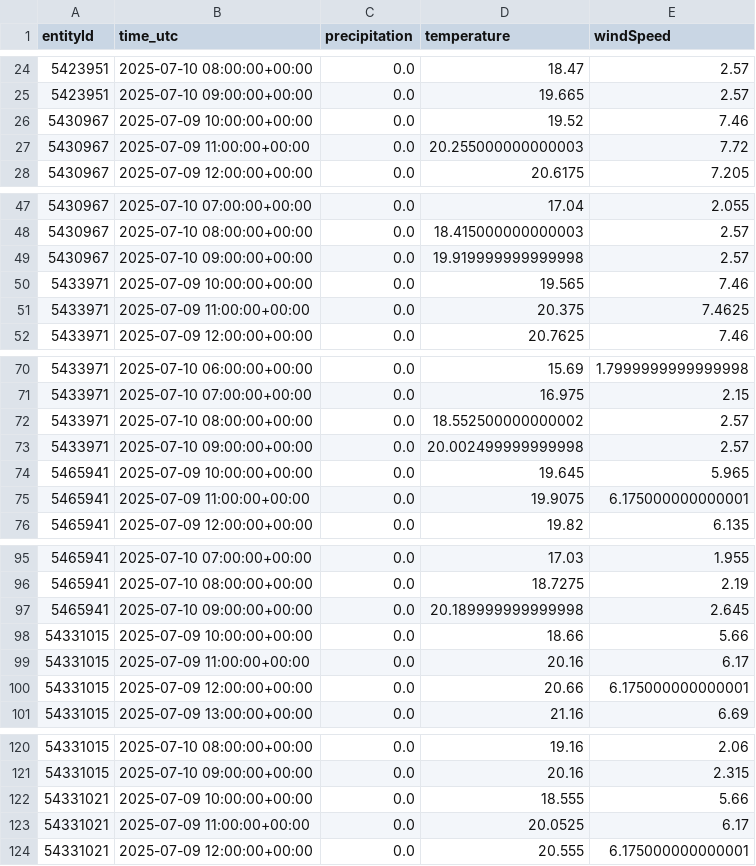
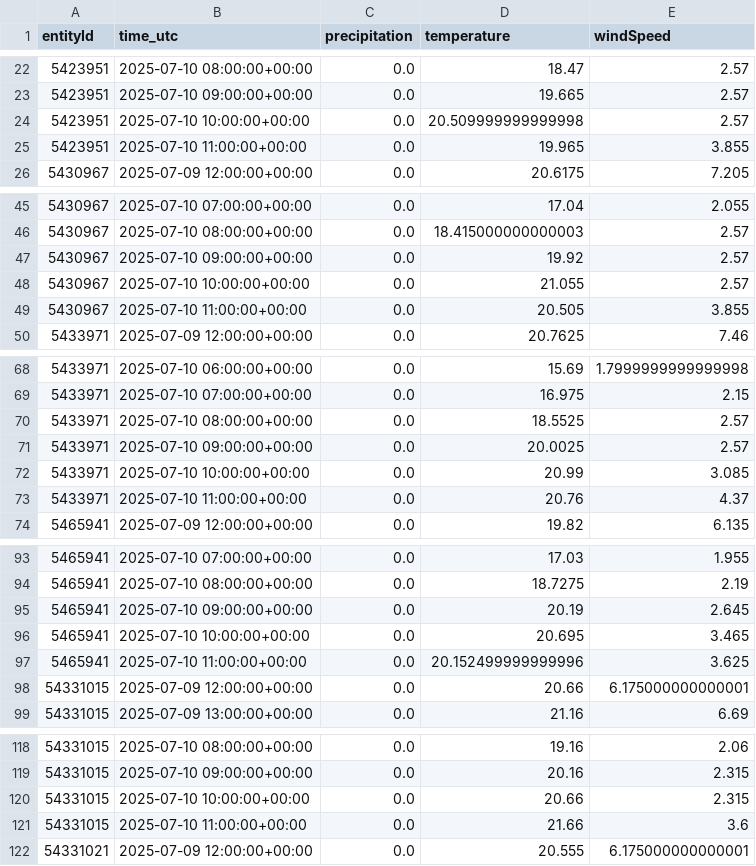
Before and after one commit to kielregionmobil/Sprottenflotte_Prediction, a CSV file: data/weather_data_temp.csv, drawn as a sheet; only a part is shown, gaps mark what is left out; the diff covers the shown part only.

Commit message:
Update data/weather_data_temp.csv file

```diff
--- a/data/weather_data_temp.csv
+++ b/data/weather_data_temp.csv
@@ -25,4 +23,4 @@ entityId,time_utc,precipitation,temperature,windSpeed
 5423951,2025-07-10 09:00:00+00:00,0.0,19.665,2.57
-5430967,2025-07-09 10:00:00+00:00,0.0,19.52,7.46
-5430967,2025-07-09 11:00:00+00:00,0.0,20.255000000000003,7.72
+5423951,2025-07-10 10:00:00+00:00,0.0,20.509999999999998,2.57
+5423951,2025-07-10 11:00:00+00:00,0.0,19.965,3.855
 5430967,2025-07-09 12:00:00+00:00,0.0,20.6175,7.205
@@ -48,5 +46,5 @@ entityId,time_utc,precipitation,temperature,windSpeed
 5430967,2025-07-10 08:00:00+00:00,0.0,18.415000000000003,2.57
-5430967,2025-07-10 09:00:00+00:00,0.0,19.919999999999998,2.57
-5433971,2025-07-09 10:00:00+00:00,0.0,19.565,7.46
-5433971,2025-07-09 11:00:00+00:00,0.0,20.375,7.4625
+5430967,2025-07-10 09:00:00+00:00,0.0,19.92,2.57
+5430967,2025-07-10 10:00:00+00:00,0.0,21.055,2.57
+5430967,2025-07-10 11:00:00+00:00,0.0,20.505,3.855
 5433971,2025-07-09 12:00:00+00:00,0.0,20.7625,7.46
@@ -71,6 +69,6 @@ entityId,time_utc,precipitation,temperature,windSpeed
 5433971,2025-07-10 07:00:00+00:00,0.0,16.975,2.15
-5433971,2025-07-10 08:00:00+00:00,0.0,18.552500000000002,2.57
-5433971,2025-07-10 09:00:00+00:00,0.0,20.002499999999998,2.57
-5465941,2025-07-09 10:00:00+00:00,0.0,19.645,5.965
-5465941,2025-07-09 11:00:00+00:00,0.0,19.9075,6.175000000000001
+5433971,2025-07-10 08:00:00+00:00,0.0,18.5525,2.57
+5433971,2025-07-10 09:00:00+00:00,0.0,20.0025,2.57
+5433971,2025-07-10 10:00:00+00:00,0.0,20.99,3.085
+5433971,2025-07-10 11:00:00+00:00,0.0,20.76,4.37
 5465941,2025-07-09 12:00:00+00:00,0.0,19.82,6.135
@@ -96,5 +94,5 @@ entityId,time_utc,precipitation,temperature,windSpeed
 5465941,2025-07-10 08:00:00+00:00,0.0,18.7275,2.19
-5465941,2025-07-10 09:00:00+00:00,0.0,20.189999999999998,2.645
-54331015,2025-07-09 10:00:00+00:00,0.0,18.66,5.66
-54331015,2025-07-09 11:00:00+00:00,0.0,20.16,6.17
+5465941,2025-07-10 09:00:00+00:00,0.0,20.19,2.645
+5465941,2025-07-10 10:00:00+00:00,0.0,20.695,3.465
+5465941,2025-07-10 11:00:00+00:00,0.0,20.152499999999996,3.625
 54331015,2025-07-09 12:00:00+00:00,0.0,20.66,6.175000000000001
@@ -121,4 +119,4 @@ entityId,time_utc,precipitation,temperature,windSpeed
 54331015,2025-07-10 09:00:00+00:00,0.0,20.16,2.315
-54331021,2025-07-09 10:00:00+00:00,0.0,18.555,5.66
-54331021,2025-07-09 11:00:00+00:00,0.0,20.0525,6.17
+54331015,2025-07-10 10:00:00+00:00,0.0,20.66,2.315
+54331015,2025-07-10 11:00:00+00:00,0.0,21.66,3.6
 54331021,2025-07-09 12:00:00+00:00,0.0,20.555,6.175000000000001
```
Also changed, not shown: 4 added rows, 4 removed rows and 1 edited cell elsewhere in this file.
